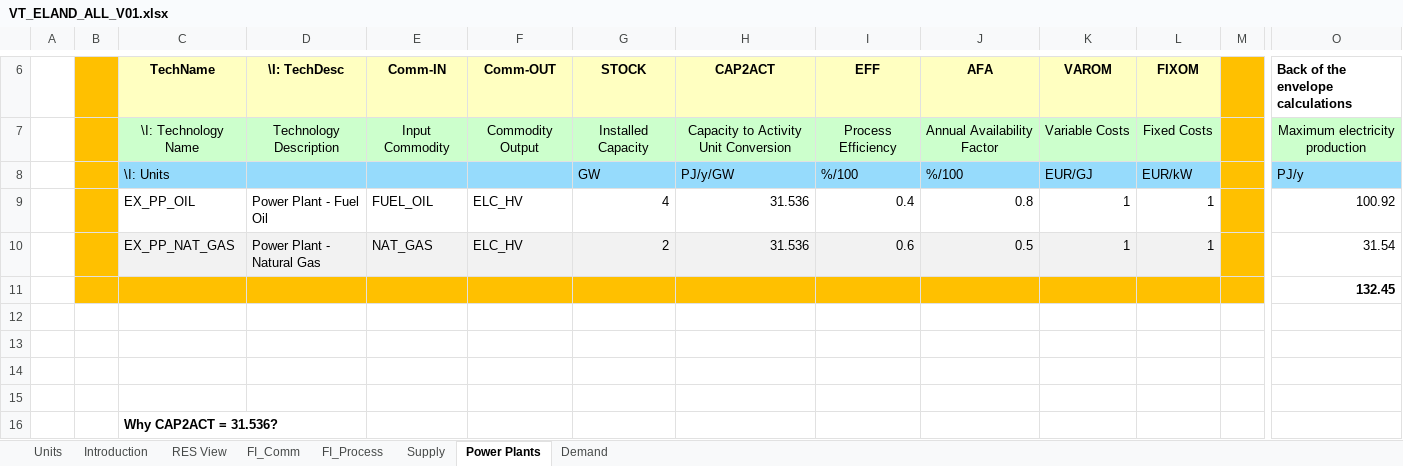
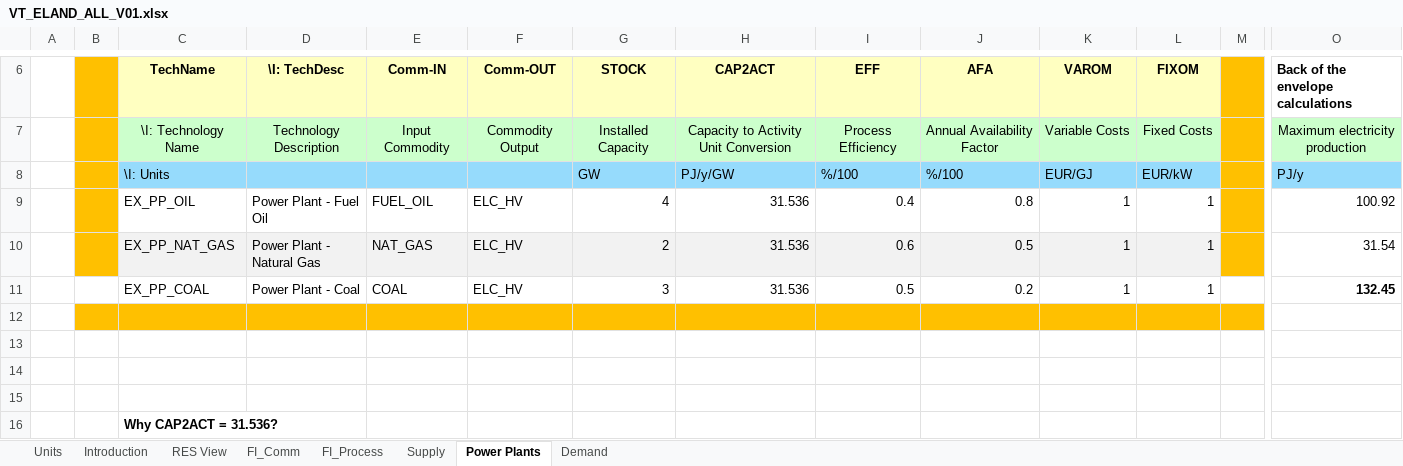
Before and after one commit to ZofMac/IERP, an Excel workbook: VT_ELAND_ALL_V01.xlsx, sheet Power Plants, drawn as a sheet; only a part is shown, gaps mark what is left out; values as stored, in another font and other column widths than the file's, no borders; charts and pictures not drawn; removed rows and columns are numbered as before the commit, all else as after; rows hold the shown columns only; the diff names each change by its address in the sheet, - before the commit and + after, or states it on an @@ line.

```diff
--- a/VT_ELAND_ALL_V01.xlsx (sheet Power Plants)
+++ b/VT_ELAND_ALL_V01.xlsx (sheet Power Plants)
-row 11:  |  |  |  |  |  |  |  |  |  |  |  |  | 132.45
+row 11:  |  | EX_PP_COAL | Power Plant - Coal | COAL | ELC_HV | 3 | 31.536 | 0.5 | 0.2 | 1 | 1 |  | 132.45
-B12:M12 fill: none
+B12:M12 fill: #FFC000
```
Also changed, not shown: sheet Demand, sheet FI_Process, sheet FI_Comm, sheet Supply, charts or pictures.
